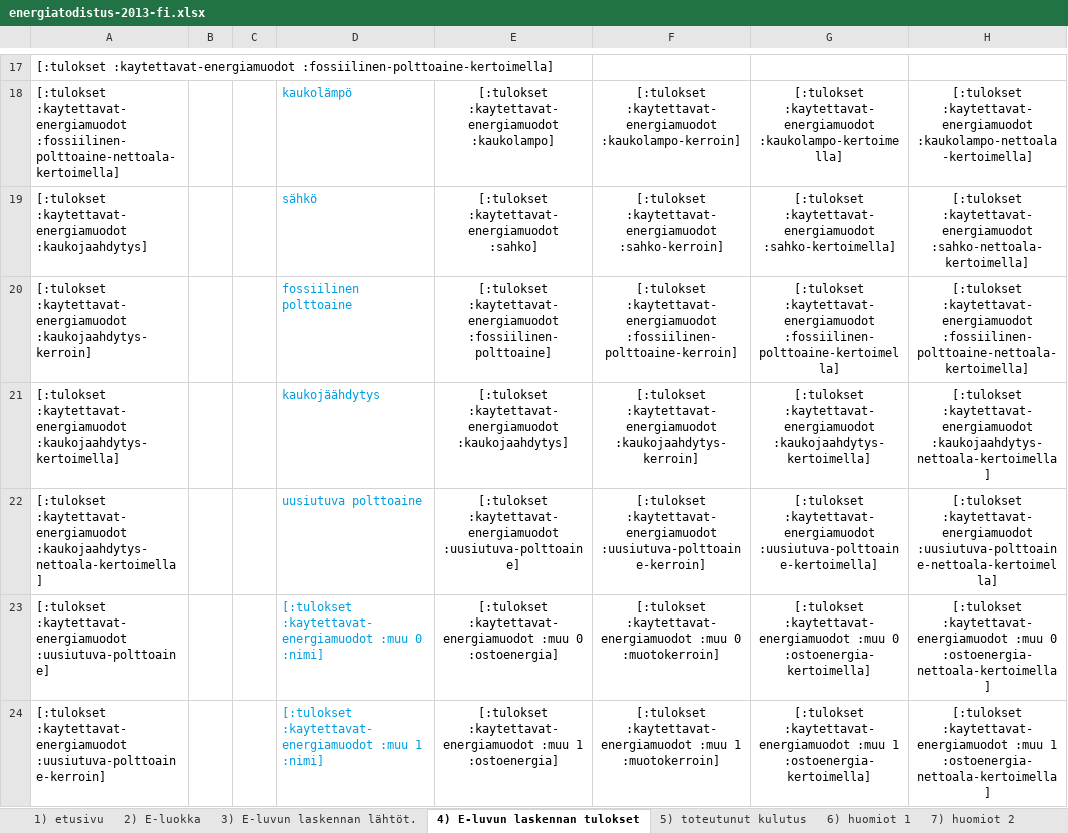
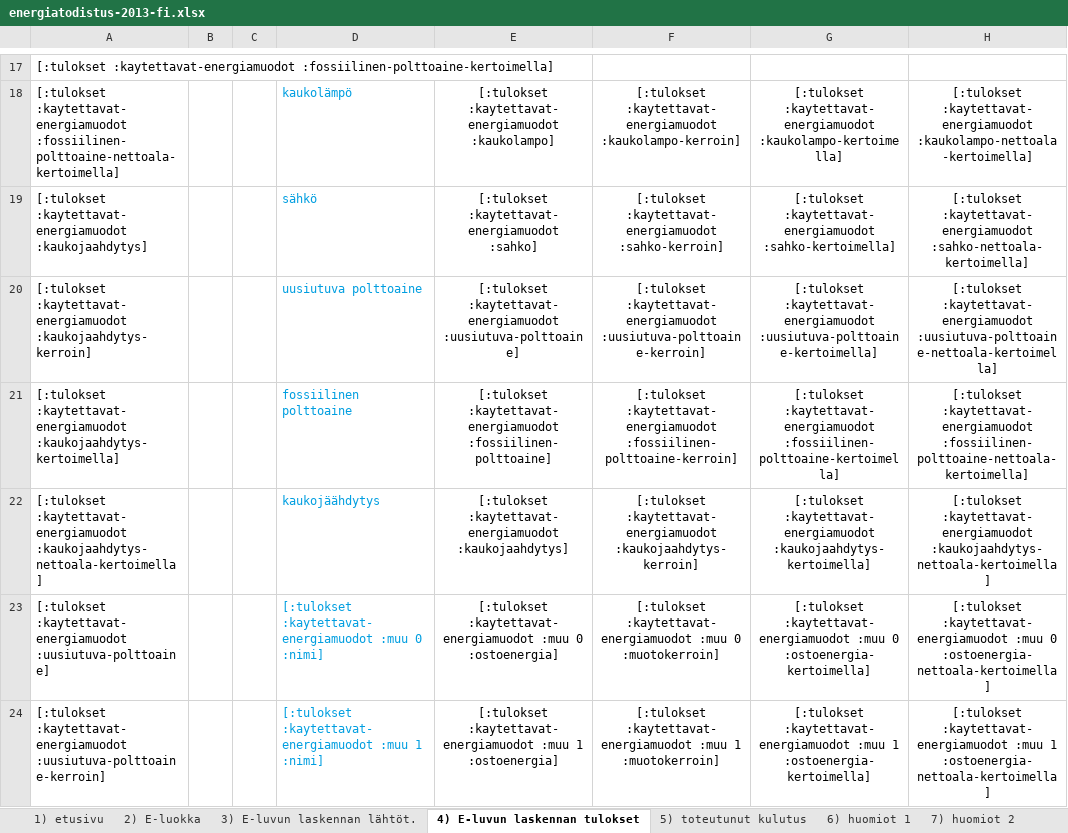
Before and after one commit to solita/etp-core, an Excel workbook: etp-backend/src/main/resources/energiatodistus-2013-fi.xlsx, sheet 4) E-luvun laskennan tulokset, drawn as a sheet; only a part is shown, gaps mark what is left out; values as stored, in another font and other column widths than the file's, no borders; conditional formats not drawn; the diff names each change by its address in the sheet, - before the commit and + after, or states it on an @@ line.

```diff
--- a/etp-backend/src/main/resources/energiatodistus-2013-fi.xlsx (sheet 4) E-luvun laskennan tulokset)
+++ b/etp-backend/src/main/resources/energiatodistus-2013-fi.xlsx (sheet 4) E-luvun laskennan tulokset)
-D20: fossiilinen polttoaine
+D20: uusiutuva polttoaine
-E20: [:tulokset :kaytettavat-energiamuodot :fossiilinen-polttoaine]
+E20: [:tulokset :kaytettavat-energiamuodot :uusiutuva-polttoaine]
-F20: [:tulokset :kaytettavat-energiamuodot :fossiilinen-polttoaine-kerroin]
+F20: [:tulokset :kaytettavat-energiamuodot :uusiutuva-polttoaine-kerroin]
-G20: [:tulokset :kaytettavat-energiamuodot :fossiilinen-polttoaine-kertoimella]
+G20: [:tulokset :kaytettavat-energiamuodot :uusiutuva-polttoaine-kertoimella]
-H20: [:tulokset :kaytettavat-energiamuodot :fossiilinen-polttoaine-nettoala-kertoimella]
+H20: [:tulokset :kaytettavat-energiamuodot :uusiutuva-polttoaine-nettoala-kertoimella]
-D21: kaukojäähdytys
+D21: fossiilinen polttoaine
-E21: [:tulokset :kaytettavat-energiamuodot :kaukojaahdytys]
+E21: [:tulokset :kaytettavat-energiamuodot :fossiilinen-polttoaine]
-F21: [:tulokset :kaytettavat-energiamuodot :kaukojaahdytys-kerroin]
+F21: [:tulokset :kaytettavat-energiamuodot :fossiilinen-polttoaine-kerroin]
-G21: [:tulokset :kaytettavat-energiamuodot :kaukojaahdytys-kertoimella]
+G21: [:tulokset :kaytettavat-energiamuodot :fossiilinen-polttoaine-kertoimella]
-H21: [:tulokset :kaytettavat-energiamuodot :kaukojaahdytys-nettoala-kertoimella]
+H21: [:tulokset :kaytettavat-energiamuodot :fossiilinen-polttoaine-nettoala-kertoimella]
-D22: uusiutuva polttoaine
+D22: kaukojäähdytys
-E22: [:tulokset :kaytettavat-energiamuodot :uusiutuva-polttoaine]
+E22: [:tulokset :kaytettavat-energiamuodot :kaukojaahdytys]
-F22: [:tulokset :kaytettavat-energiamuodot :uusiutuva-polttoaine-kerroin]
+F22: [:tulokset :kaytettavat-energiamuodot :kaukojaahdytys-kerroin]
-G22: [:tulokset :kaytettavat-energiamuodot :uusiutuva-polttoaine-kertoimella]
+G22: [:tulokset :kaytettavat-energiamuodot :kaukojaahdytys-kertoimella]
-H22: [:tulokset :kaytettavat-energiamuodot :uusiutuva-polttoaine-nettoala-kertoimella]
+H22: [:tulokset :kaytettavat-energiamuodot :kaukojaahdytys-nettoala-kertoimella]
```
Also changed, not shown: charts or pictures, etp-backend/src/main/resources/energiatodistus-2013-sv.xlsx.
